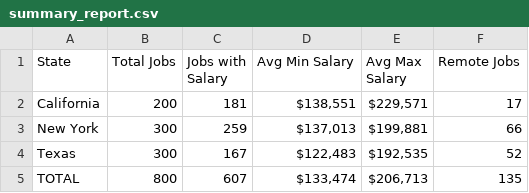
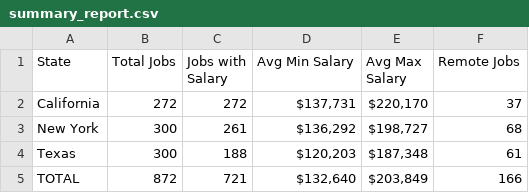
Before and after one commit to khfong26/Sta160-Group-Project, a CSV file: data/raw/summary_report.csv, drawn as a sheet.

```diff
--- a/data/raw/summary_report.csv
+++ b/data/raw/summary_report.csv
@@ -1,5 +1,5 @@
 State,Total Jobs,Jobs with Salary,Avg Min Salary,Avg Max Salary,Remote Jobs
-California,200,181,"$138,551","$229,571",17
-New York,300,259,"$137,013","$199,881",66
-Texas,300,167,"$122,483","$192,535",52
-TOTAL,800,607,"$133,474","$206,713",135
+California,272,272,"$137,731","$220,170",37
+New York,300,261,"$136,292","$198,727",68
+Texas,300,188,"$120,203","$187,348",61
+TOTAL,872,721,"$132,640","$203,849",166
```
Also changed, not shown: 4 other files.
